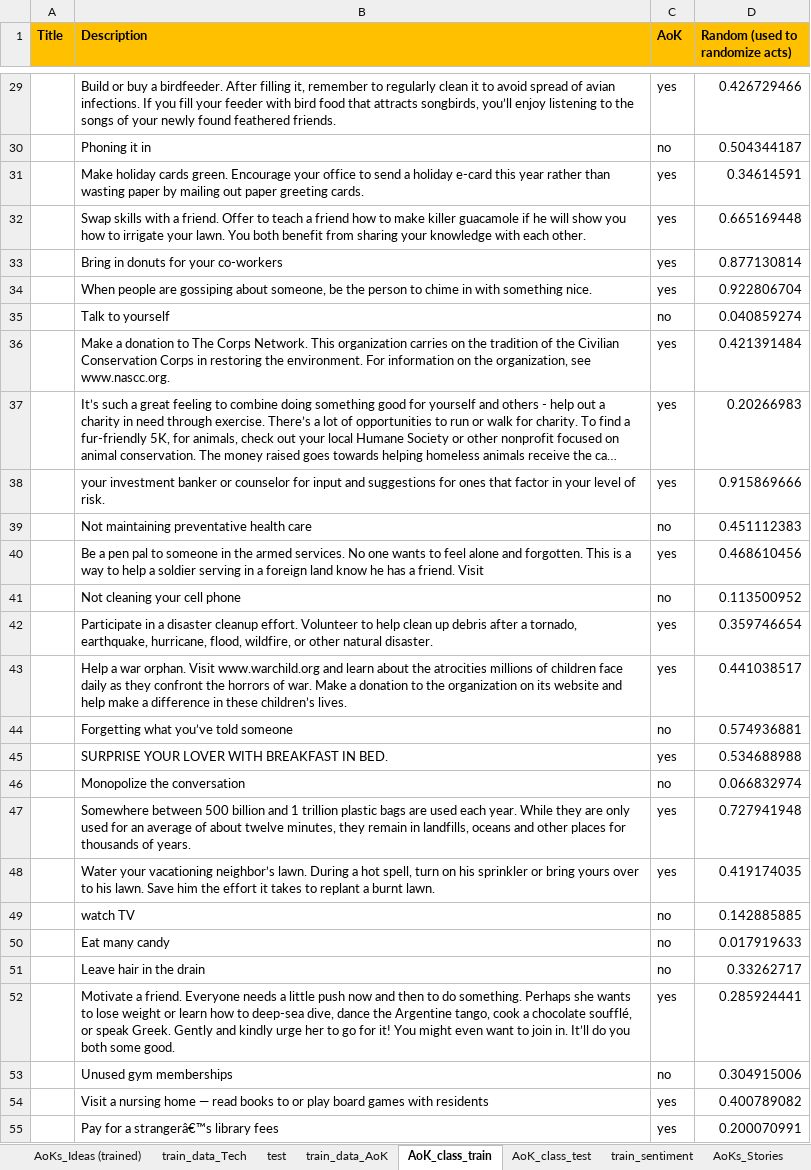
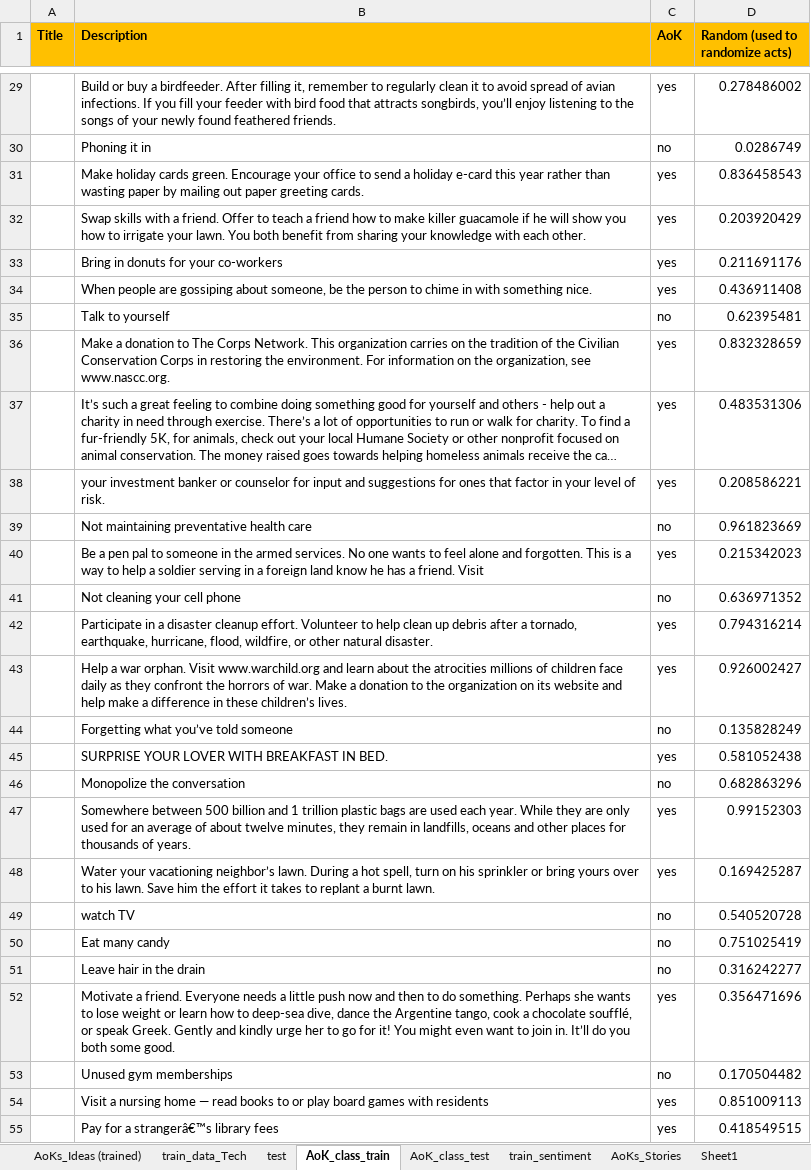
Before and after one commit to FaeqAlrimawi/actsOfKindnessScrap, an Excel workbook: kindnesswebsite/website/static/actsOfKindness.xlsx, sheet AoK_class_train, drawn as a sheet; only a part is shown, gaps mark what is left out; long unchanged cells end in …; values as stored, in another font and other column widths than the file's, no borders; charts and pictures not drawn; the diff covers the shown part only; the diff names each change by its address in the sheet, - before the commit and + after, or states it on an @@ line.

```diff
--- a/kindnesswebsite/website/static/actsOfKindness.xlsx (sheet AoK_class_train)
+++ b/kindnesswebsite/website/static/actsOfKindness.xlsx (sheet AoK_class_train)
-D29 (Random (used to randomize acts)): 0.426729466
+D29 (Random (used to randomize acts)): 0.278486002
-D30 (Random (used to randomize acts)): 0.504344187
+D30 (Random (used to randomize acts)): 0.0286749
-D31 (Random (used to randomize acts)): 0.34614591
+D31 (Random (used to randomize acts)): 0.836458543
-D32 (Random (used to randomize acts)): 0.665169448
+D32 (Random (used to randomize acts)): 0.203920429
-D33 (Random (used to randomize acts)): 0.877130814
+D33 (Random (used to randomize acts)): 0.211691176
-D34 (Random (used to randomize acts)): 0.922806704
+D34 (Random (used to randomize acts)): 0.436911408
-D35 (Random (used to randomize acts)): 0.040859274
+D35 (Random (used to randomize acts)): 0.62395481
-D36 (Random (used to randomize acts)): 0.421391484
+D36 (Random (used to randomize acts)): 0.832328659
-D37 (Random (used to randomize acts)): 0.20266983
+D37 (Random (used to randomize acts)): 0.483531306
-D38 (Random (used to randomize acts)): 0.915869666
+D38 (Random (used to randomize acts)): 0.208586221
-D39 (Random (used to randomize acts)): 0.451112383
+D39 (Random (used to randomize acts)): 0.961823669
-D40 (Random (used to randomize acts)): 0.468610456
+D40 (Random (used to randomize acts)): 0.215342023
-D41 (Random (used to randomize acts)): 0.113500952
+D41 (Random (used to randomize acts)): 0.636971352
-D42 (Random (used to randomize acts)): 0.359746654
+D42 (Random (used to randomize acts)): 0.794316214
-D43 (Random (used to randomize acts)): 0.441038517
+D43 (Random (used to randomize acts)): 0.926002427
-D44 (Random (used to randomize acts)): 0.574936881
+D44 (Random (used to randomize acts)): 0.135828249
-D45 (Random (used to randomize acts)): 0.534688988
+D45 (Random (used to randomize acts)): 0.581052438
-D46 (Random (used to randomize acts)): 0.066832974
+D46 (Random (used to randomize acts)): 0.682863296
-D47 (Random (used to randomize acts)): 0.727941948
+D47 (Random (used to randomize acts)): 0.99152303
-D48 (Random (used to randomize acts)): 0.419174035
+D48 (Random (used to randomize acts)): 0.169425287
-D49 (Random (used to randomize acts)): 0.142885885
+D49 (Random (used to randomize acts)): 0.540520728
-D50 (Random (used to randomize acts)): 0.017919633
+D50 (Random (used to randomize acts)): 0.751025419
-D51 (Random (used to randomize acts)): 0.33262717
+D51 (Random (used to randomize acts)): 0.316242277
-D52 (Random (used to randomize acts)): 0.285924441
+D52 (Random (used to randomize acts)): 0.356471696
-D53 (Random (used to randomize acts)): 0.304915006
+D53 (Random (used to randomize acts)): 0.170504482
-D54 (Random (used to randomize acts)): 0.400789082
+D54 (Random (used to randomize acts)): 0.851009113
-D55 (Random (used to randomize acts)): 0.200070991
+D55 (Random (used to randomize acts)): 0.418549515
```
Also changed, not shown: 1580 edited cells elsewhere in this sheet, sheet All_AoKs, other sheet tabs, 5 other files.
